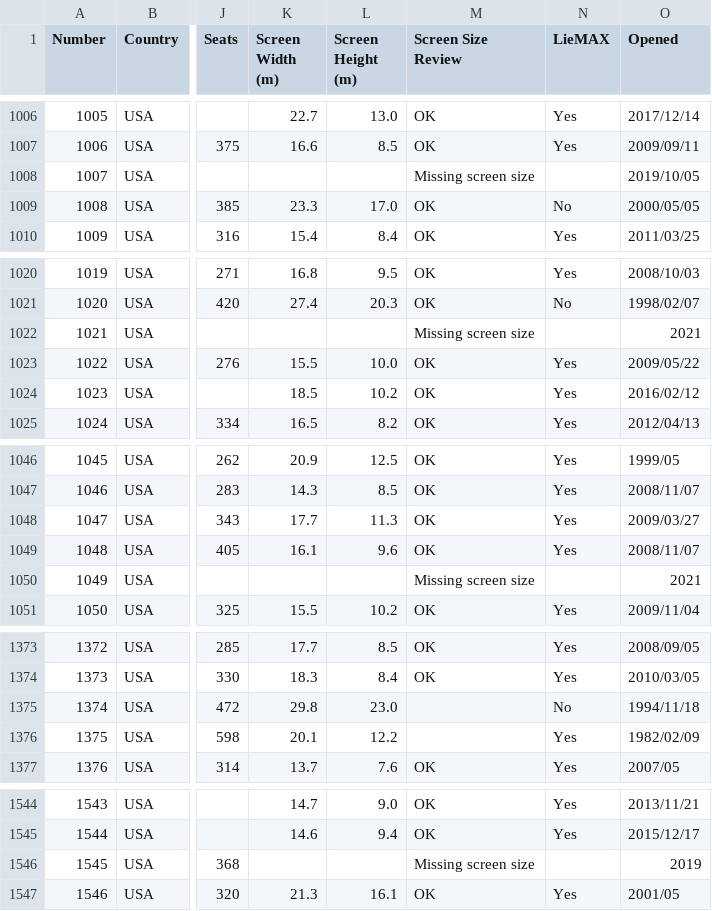
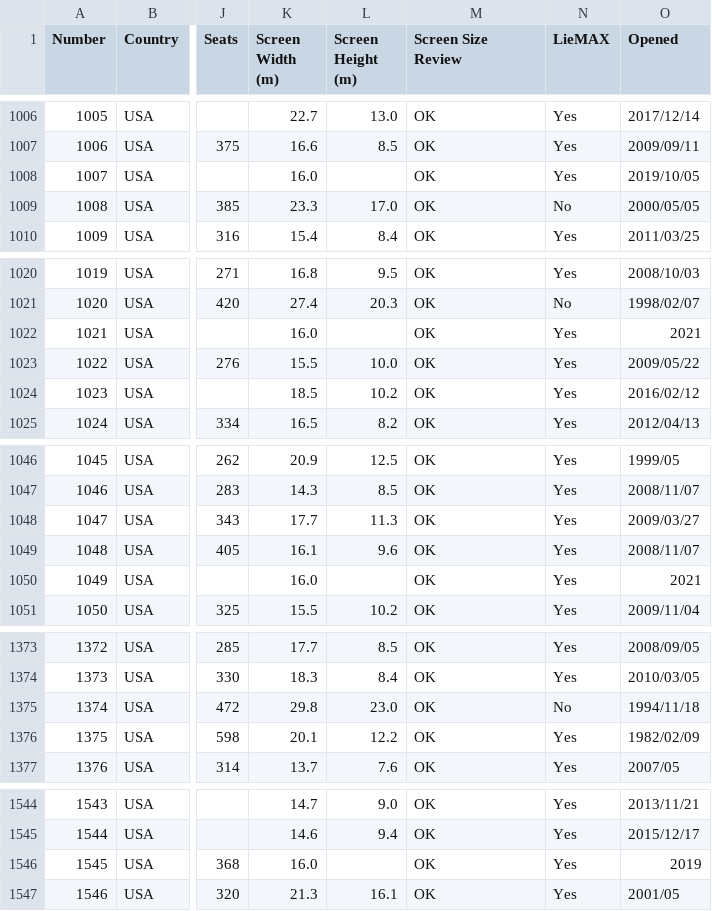
Before and after one commit to jasonkliu/LFExaminer, a CSV file: Theaters.csv, drawn as a sheet; only a part is shown, gaps mark what is left out; the diff covers the shown part only; the diff names each change by its address in the sheet, - before the commit and + after, or states it on an @@ line.

Commit message:
add screen sizes

```diff
--- a/Theaters.csv
+++ b/Theaters.csv
-K1008 (Screen Width (m)): (empty)
+K1008 (Screen Width (m)): 16.0
-M1008 (Screen Size Review): Missing screen size
+M1008 (Screen Size Review): OK
-N1008 (LieMAX): (empty)
+N1008 (LieMAX): Yes
-K1022 (Screen Width (m)): (empty)
+K1022 (Screen Width (m)): 16.0
-M1022 (Screen Size Review): Missing screen size
+M1022 (Screen Size Review): OK
-N1022 (LieMAX): (empty)
+N1022 (LieMAX): Yes
-K1050 (Screen Width (m)): (empty)
+K1050 (Screen Width (m)): 16.0
-M1050 (Screen Size Review): Missing screen size
+M1050 (Screen Size Review): OK
-N1050 (LieMAX): (empty)
+N1050 (LieMAX): Yes
-M1375:M1376 (Screen Size Review): (empty)
+M1375:M1376 (Screen Size Review): OK
-K1546 (Screen Width (m)): (empty)
+K1546 (Screen Width (m)): 16.0
-M1546 (Screen Size Review): Missing screen size
+M1546 (Screen Size Review): OK
-N1546 (LieMAX): (empty)
+N1546 (LieMAX): Yes
```
Also changed, not shown: 74 edited cells elsewhere in this file.
